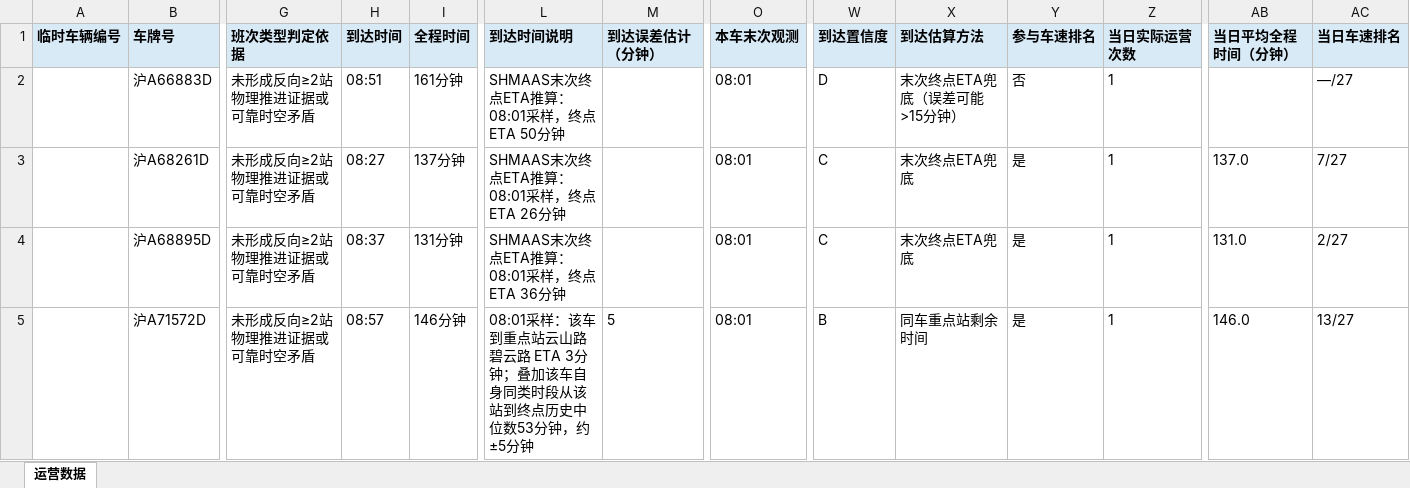
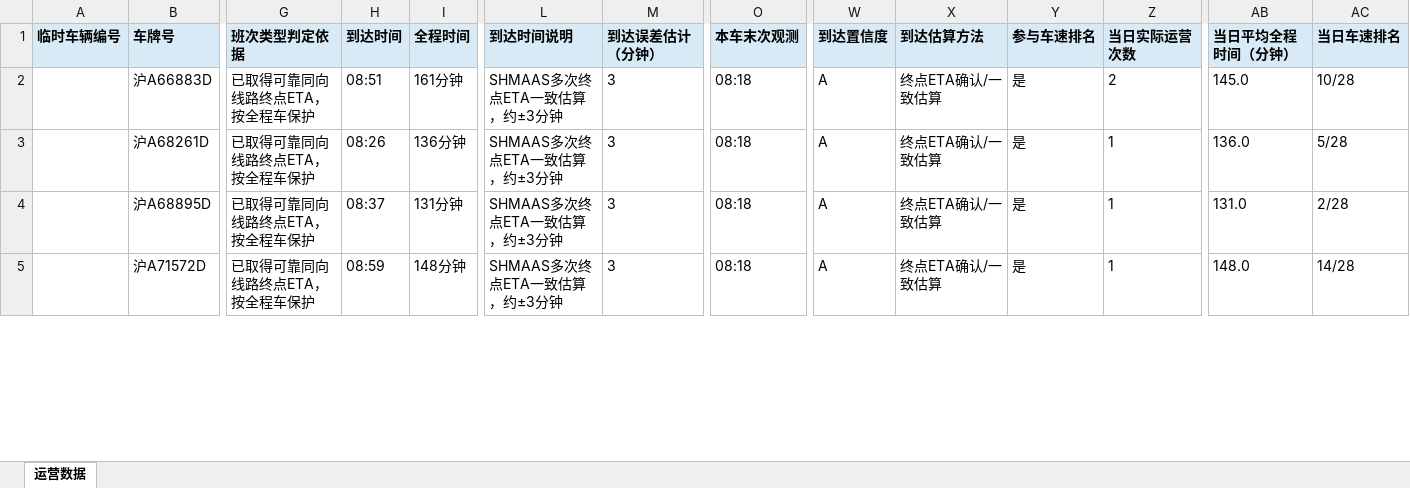
Before and after one commit to lilyQ-stack/shanghai-bus-operations, an Excel workbook: data/export/2026-09-20-浦东35路.xlsx, sheet 运营数据, drawn as a sheet; only a part is shown, gaps mark what is left out; values as stored, in another font and other column widths than the file's, no borders; the diff covers the shown part only; the diff names each change by its address in the sheet, - before the commit and + after, or states it on an @@ line.

```diff
--- a/data/export/2026-09-20-浦东35路.xlsx (sheet 运营数据)
+++ b/data/export/2026-09-20-浦东35路.xlsx (sheet 运营数据)
-G2:G5 (班次类型判定依据): 未形成反向≥2站物理推进证据或可靠时空矛盾
+G2:G5 (班次类型判定依据): 已取得可靠同向线路终点ETA，按全程车保护
-L2 (到达时间说明): SHMAAS末次终点ETA推算：08:01采样，终点ETA 50分钟
+L2 (到达时间说明): SHMAAS多次终点ETA一致估算，约±3分钟
-M2:M4 (到达误差估计（分钟）): (empty)
+M2:M4 (到达误差估计（分钟）): 3
-O2:O5 (本车末次观测): 08:01
+O2:O5 (本车末次观测): 08:18
-W2 (到达置信度): D
+W2 (到达置信度): A
-X2 (到达估算方法): 末次终点ETA兜底（误差可能>15分钟）
+X2 (到达估算方法): 终点ETA确认/一致估算
-Y2 (参与车速排名): 否
+Y2 (参与车速排名): 是
-Z2 (当日实际运营次数): 1
+Z2 (当日实际运营次数): 2
-AB2 (当日平均全程时间（分钟）): (empty)
+AB2 (当日平均全程时间（分钟）): 145.0
-AC2 (当日车速排名): —/27
+AC2 (当日车速排名): 10/28
-H3 (到达时间): 08:27
+H3 (到达时间): 08:26
-I3 (全程时间): 137分钟
+I3 (全程时间): 136分钟
-L3 (到达时间说明): SHMAAS末次终点ETA推算：08:01采样，终点ETA 26分钟
+L3 (到达时间说明): SHMAAS多次终点ETA一致估算，约±3分钟
-W3:W4 (到达置信度): C
+W3:W4 (到达置信度): A
-X3:X4 (到达估算方法): 末次终点ETA兜底
+X3:X4 (到达估算方法): 终点ETA确认/一致估算
-AB3 (当日平均全程时间（分钟）): 137.0
+AB3 (当日平均全程时间（分钟）): 136.0
-AC3 (当日车速排名): 7/27
+AC3 (当日车速排名): 5/28
-L4 (到达时间说明): SHMAAS末次终点ETA推算：08:01采样，终点ETA 36分钟
+L4 (到达时间说明): SHMAAS多次终点ETA一致估算，约±3分钟
-AC4 (当日车速排名): 2/27
+AC4 (当日车速排名): 2/28
-H5 (到达时间): 08:57
+H5 (到达时间): 08:59
-I5 (全程时间): 146分钟
+I5 (全程时间): 148分钟
-L5 (到达时间说明): 08:01采样：该车到重点站云山路碧云路 ETA 3分钟；叠加该车自身同类时段从该站到终点历史中位数53分钟，约±5分钟
+L5 (到达时间说明): SHMAAS多次终点ETA一致估算，约±3分钟
-M5 (到达误差估计（分钟）): 5
+M5 (到达误差估计（分钟）): 3
-W5 (到达置信度): B
+W5 (到达置信度): A
-X5 (到达估算方法): 同车重点站剩余时间
+X5 (到达估算方法): 终点ETA确认/一致估算
-AB5 (当日平均全程时间（分钟）): 146.0
+AB5 (当日平均全程时间（分钟）): 148.0
-AC5 (当日车速排名): 13/27
+AC5 (当日车速排名): 14/28
```
Also changed, not shown: 2 added rows and 123 edited cells elsewhere in this sheet, data/export/2026-09-20-182路.xlsx, data/export/2026-09-20-operations.xlsx, 7 other files.
